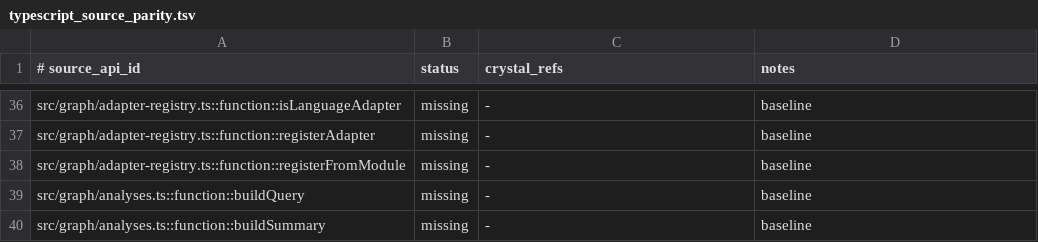
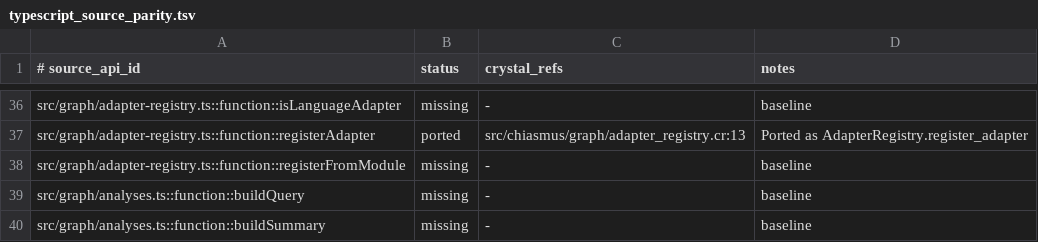
Before and after one commit to dsisnero/chiasmus.cr, a TSV file: plans/inventory/typescript_source_parity.tsv, drawn as a sheet; only a part is shown, gaps mark what is left out; the diff covers the shown part only; the diff names each change by its address in the sheet, - before the commit and + after, or states it on an @@ line.

Commit message:
Expand parity coverage for formalize, skills, and MCP tools
Port the remaining high-value formalize and MCP tool parity slices under TDD, including direct Crystal specs for formalize template selection, skills queries, formalize suggestions, solve fallback behavior, and learn-tool builder usage. Align the local Crig integration with the builder-first API used elsewhere in the repo and fix the stale solve fallback path to use the current mock-agent flow.

Add the starter skill corpus, related-template mapping, persisted skill metadata, and updated MCP response wiring needed to support those behaviors, then refresh the parity manifests and add a dedicated plans/paritiy.md roadmap for the major gaps that still remain.

```diff
--- a/plans/inventory/typescript_source_parity.tsv
+++ b/plans/inventory/typescript_source_parity.tsv
-B37 (status): missing
+B37 (status): ported
-C37 (crystal_refs): -
+C37 (crystal_refs): src/chiasmus/graph/adapter_registry.cr:13
-D37 (notes): baseline
+D37 (notes): Ported as AdapterRegistry.register_adapter
```
Also changed, not shown: 135 edited cells elsewhere in this file, 37 other files.
